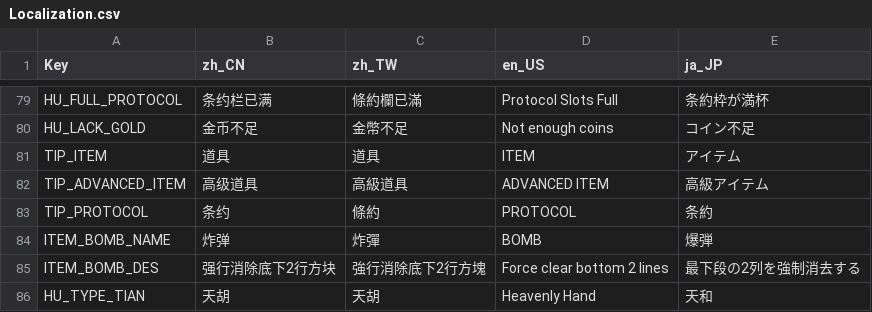
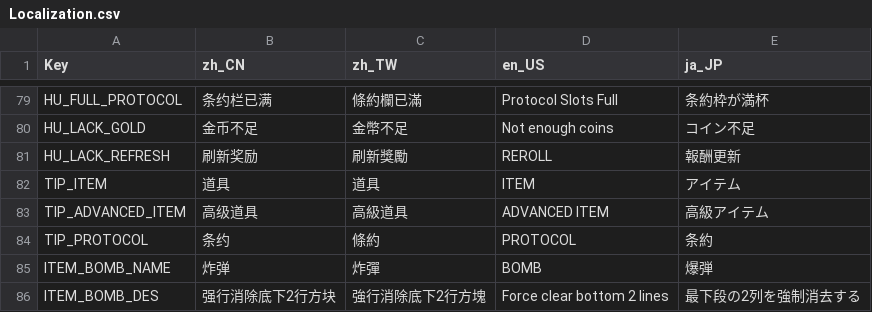
Before and after one commit to zxy199193/Mahtris-108, a CSV file: Mahtris 108/Assets/Resources/Localization.csv, drawn as a sheet; only a part is shown, gaps mark what is left out; the shorter side is filled out with more unchanged rows.

```diff
--- a/Mahtris 108/Assets/Resources/Localization.csv
+++ b/Mahtris 108/Assets/Resources/Localization.csv
@@ -80,2 +80,3 @@ HU_FULL_PROTOCOL,条约栏已满,條約欄已滿,Protocol Slots Full,条約枠
 HU_LACK_GOLD,金币不足,金幣不足,Not enough coins,コイン不足
+HU_LACK_REFRESH,刷新奖励,刷新獎勵,REROLL,報酬更新
 TIP_ITEM,道具,道具,ITEM,アイテム
```
Also changed, not shown: 7 other files.
